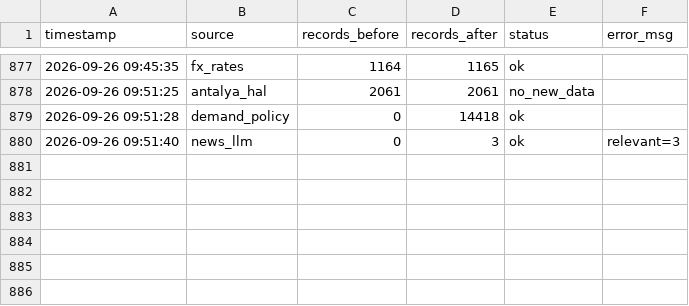
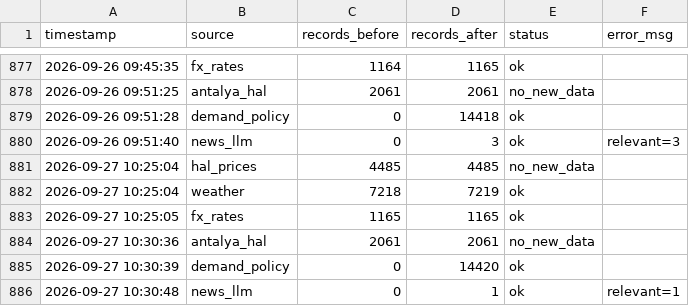
Before and after one commit to susarlar/orangepricecalculatorquantic, a CSV file: data/processed/refresh_log.csv, drawn as a sheet; only a part is shown, gaps mark what is left out; the diff names each change by its address in the sheet, - before the commit and + after, or states it on an @@ line.

```diff
--- a/data/processed/refresh_log.csv
+++ b/data/processed/refresh_log.csv
+row 881: 2026-09-27 10:25:04 | hal_prices | 4485 | 4485 | no_new_data
+row 882: 2026-09-27 10:25:04 | weather | 7218 | 7219 | ok
+row 883: 2026-09-27 10:25:05 | fx_rates | 1165 | 1165 | ok
+row 884: 2026-09-27 10:30:36 | antalya_hal | 2061 | 2061 | no_new_data
+row 885: 2026-09-27 10:30:39 | demand_policy | 0 | 14420 | ok
+row 886: 2026-09-27 10:30:48 | news_llm | 0 | 1 | ok | relevant=1
```
Also changed, not shown: data/processed/farmer_features.csv, data/raw/demand_features.csv, 11 other files.
